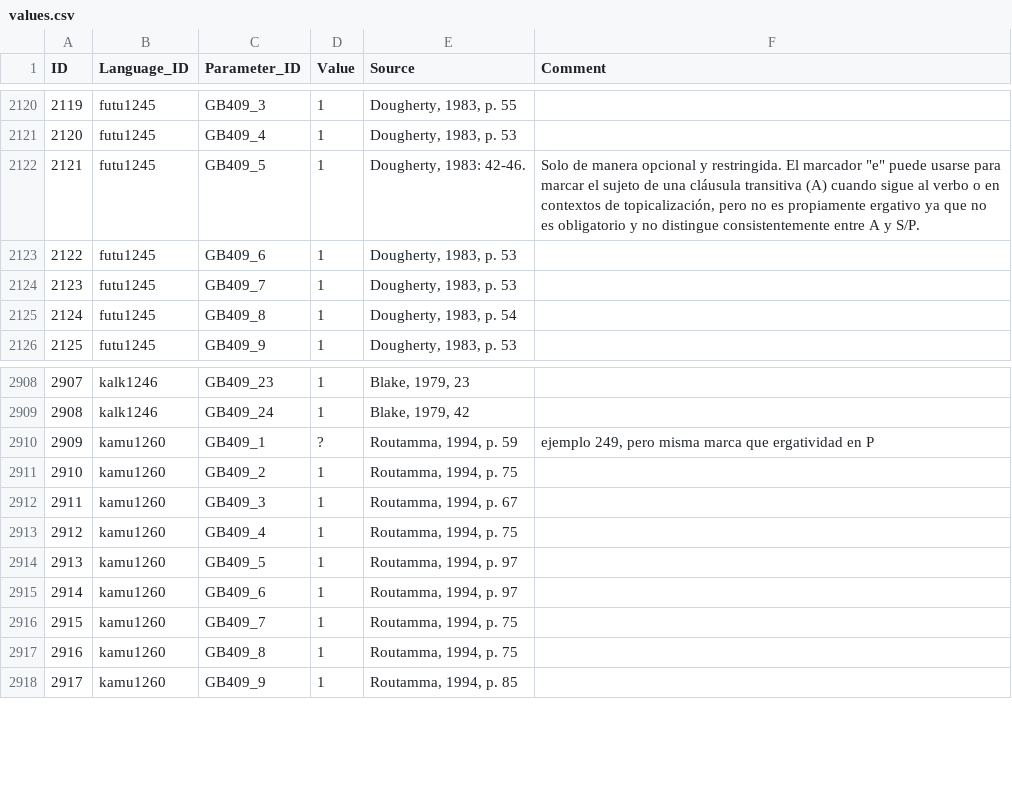
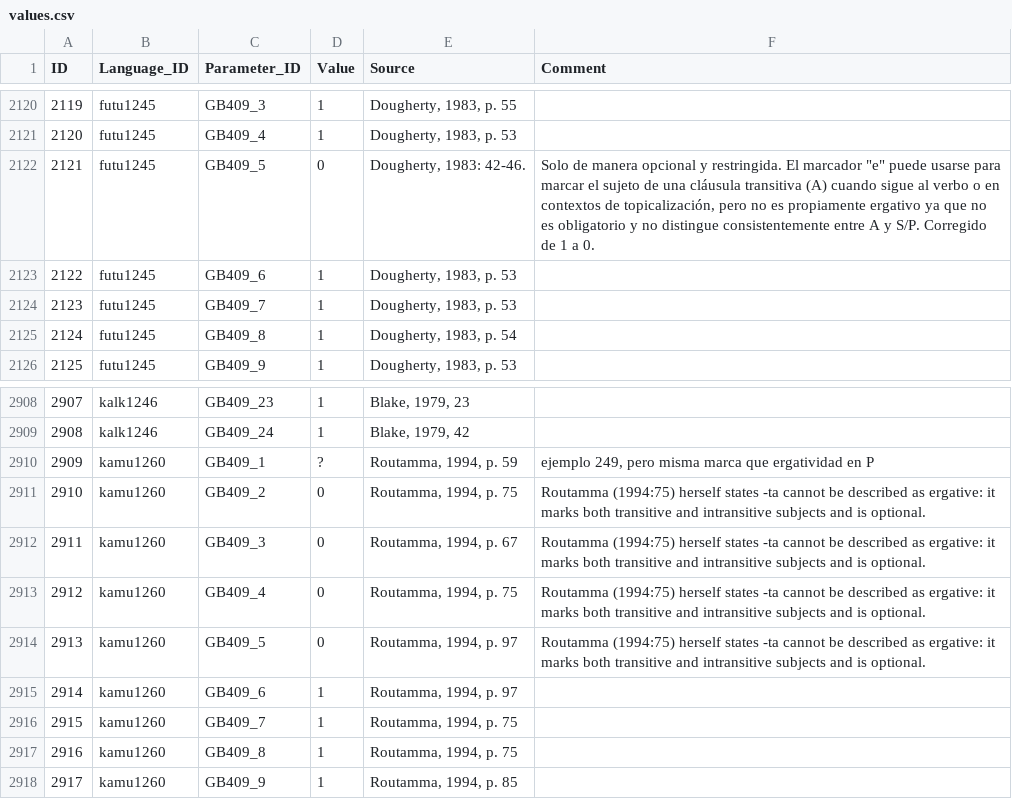
Before and after one commit to rzariquiey/ergon-database, a CSV file: cldf/values.csv, drawn as a sheet; only a part is shown, gaps mark what is left out.

Commit message:
Fix 3 additional coding errors: Kamula, Futuna-Aniwa, Coeur d'Alene
Kamula (kamu1260): Changed GB409_2-5 from 1 to 0. Routamma (1994:75)
states -ta cannot be described as ergative — it marks both transitive
and intransitive subjects and is optional.

Futuna-Aniwa (futu1245): Changed GB409_5 from 1 to 0. The marker "e"
is optional and does not consistently distinguish A from S/P. Pattern
now (1,1,1,0) — a Silverstein hierarchy violation.

Coeur d'Alene (coeu1236): Fixed silverstein_classifications.csv from
incorrect (1,1,1,1) to (?,?,?,1), matching values.csv where GB409_2-4
are coded as "?".

```diff
--- a/cldf/values.csv
+++ b/cldf/values.csv
@@ -2121,3 +2121,3 @@ ID,Language_ID,Parameter_ID,Value,Source,Comment
 2120,futu1245,GB409_4,1,"Dougherty, 1983, p. 53",
-2121,futu1245,GB409_5,1,"Dougherty, 1983: 42-46.","Solo de manera opcional y restringida. El marcador ""e"" puede usarse para marcar el sujeto de una cláusula transitiva (A) cuando sigue al verbo o en contextos de topicalización, pero no es propiamente ergativo ya que no es obligatorio y no distingue consistentemente entre A y S/P."
+2121,futu1245,GB409_5,0,"Dougherty, 1983: 42-46.","Solo de manera opcional y restringida. El marcador ""e"" puede usarse para marcar el sujeto de una cláusula transitiva (A) cuando sigue al verbo o en contextos de topicalización, pero no es propiamente ergativo ya que no es obligatorio y no distingue consistentemente entre A y S/P. Corregido de 1 a 0."
 2122,futu1245,GB409_6,1,"Dougherty, 1983, p. 53",
@@ -2910,6 +2910,6 @@ ID,Language_ID,Parameter_ID,Value,Source,Comment
 2909,kamu1260,GB409_1,?,"Routamma, 1994, p. 59","ejemplo 249, pero misma marca que ergatividad en P"
-2910,kamu1260,GB409_2,1,"Routamma, 1994, p. 75",
-2911,kamu1260,GB409_3,1,"Routamma, 1994, p. 67",
-2912,kamu1260,GB409_4,1,"Routamma, 1994, p. 75",
-2913,kamu1260,GB409_5,1,"Routamma, 1994, p. 97",
+2910,kamu1260,GB409_2,0,"Routamma, 1994, p. 75","Routamma (1994:75) herself states -ta cannot be described as ergative: it marks both transitive and intransitive subjects and is optional."
+2911,kamu1260,GB409_3,0,"Routamma, 1994, p. 67","Routamma (1994:75) herself states -ta cannot be described as ergative: it marks both transitive and intransitive subjects and is optional."
+2912,kamu1260,GB409_4,0,"Routamma, 1994, p. 75","Routamma (1994:75) herself states -ta cannot be described as ergative: it marks both transitive and intransitive subjects and is optional."
+2913,kamu1260,GB409_5,0,"Routamma, 1994, p. 97","Routamma (1994:75) herself states -ta cannot be described as ergative: it marks both transitive and intransitive subjects and is optional."
 2914,kamu1260,GB409_6,1,"Routamma, 1994, p. 97",
```
Also changed, not shown: analysis/silverstein_classifications.csv.
